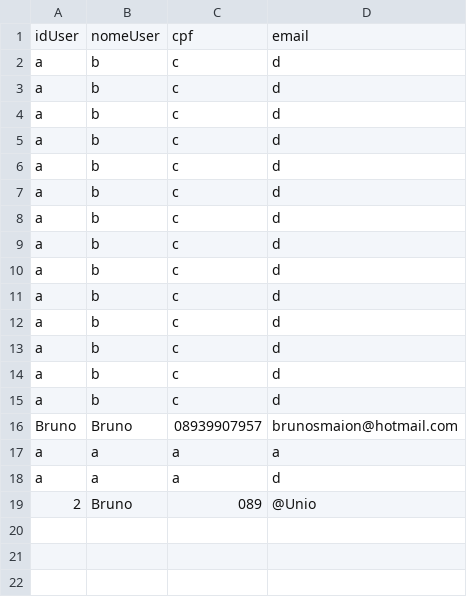
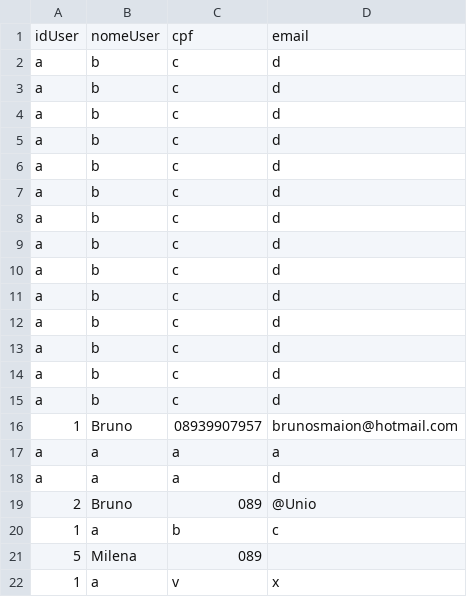
Before and after one commit to brunomaion/gestaoErp, a CSV file: tabelas/usuario.csv, drawn as a sheet.

```diff
--- a/tabelas/usuario.csv
+++ b/tabelas/usuario.csv
@@ -15,3 +15,3 @@ a;b;c;d
 a;b;c;d
-Bruno;Bruno;08939907957;brunosmaion@hotmail.com
+1;Bruno;08939907957;brunosmaion@hotmail.com
 a;a;a;a
@@ -19 +19,4 @@ a;a;a;d
 2;Bruno;089;@Unio
+1;a;b;c
+5;Milena;089;
+1;a;v;x
```
Also changed, not shown: 3 other files.
